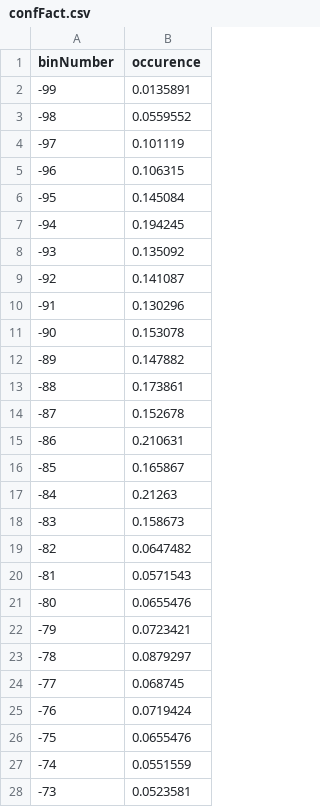
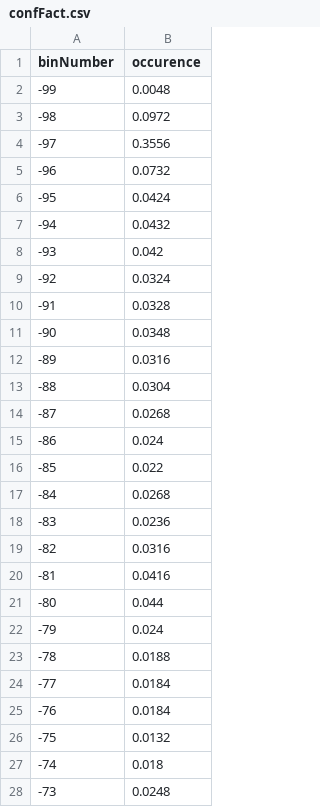
Before and after one commit to blupiac/ConfFactors, a CSV file: output/confFact.csv, drawn as a sheet; only a part is shown; the diff covers the shown part only.

```diff
--- a/output/confFact.csv
+++ b/output/confFact.csv
@@ -1,28 +1,28 @@
 binNumber, occurence
--99, 0.0135891
--98, 0.0559552
--97, 0.101119
--96, 0.106315
--95, 0.145084
--94, 0.194245
--93, 0.135092
--92, 0.141087
--91, 0.130296
--90, 0.153078
--89, 0.147882
--88, 0.173861
--87, 0.152678
--86, 0.210631
--85, 0.165867
--84, 0.21263
--83, 0.158673
--82, 0.0647482
--81, 0.0571543
--80, 0.0655476
--79, 0.0723421
--78, 0.0879297
--77, 0.068745
--76, 0.0719424
--75, 0.0655476
--74, 0.0551559
--73, 0.0523581
+-99, 0.0048
+-98, 0.0972
+-97, 0.3556
+-96, 0.0732
+-95, 0.0424
+-94, 0.0432
+-93, 0.042
+-92, 0.0324
+-91, 0.0328
+-90, 0.0348
+-89, 0.0316
+-88, 0.0304
+-87, 0.0268
+-86, 0.024
+-85, 0.022
+-84, 0.0268
+-83, 0.0236
+-82, 0.0316
+-81, 0.0416
+-80, 0.044
+-79, 0.024
+-78, 0.0188
+-77, 0.0184
+-76, 0.0184
+-75, 0.0132
+-74, 0.018
+-73, 0.0248
```
Also changed, not shown: 170 edited cells elsewhere in this file, 6 other files.
